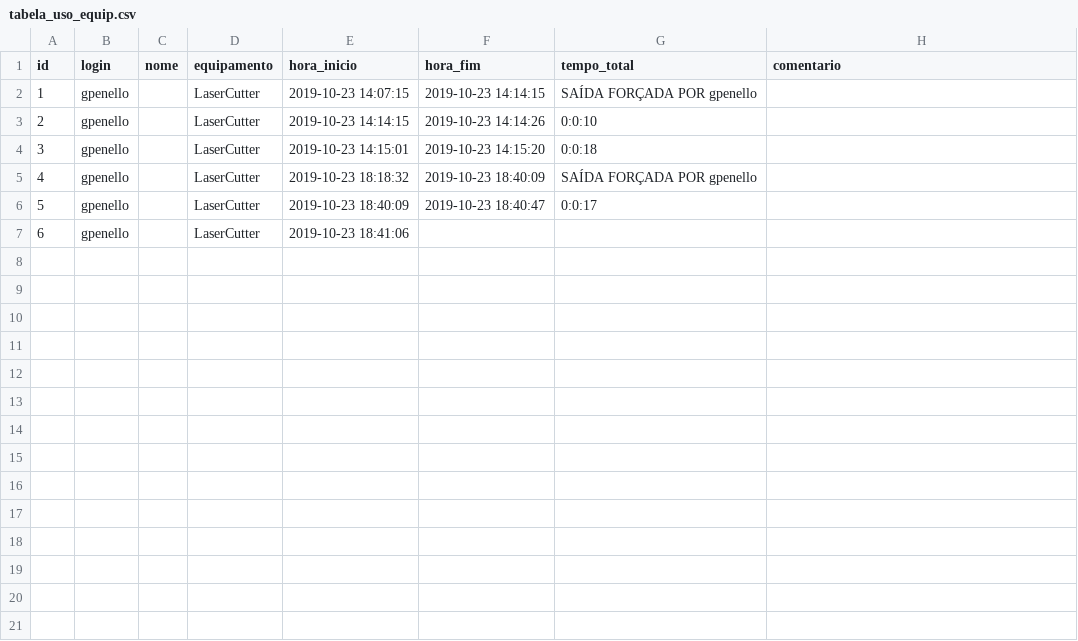
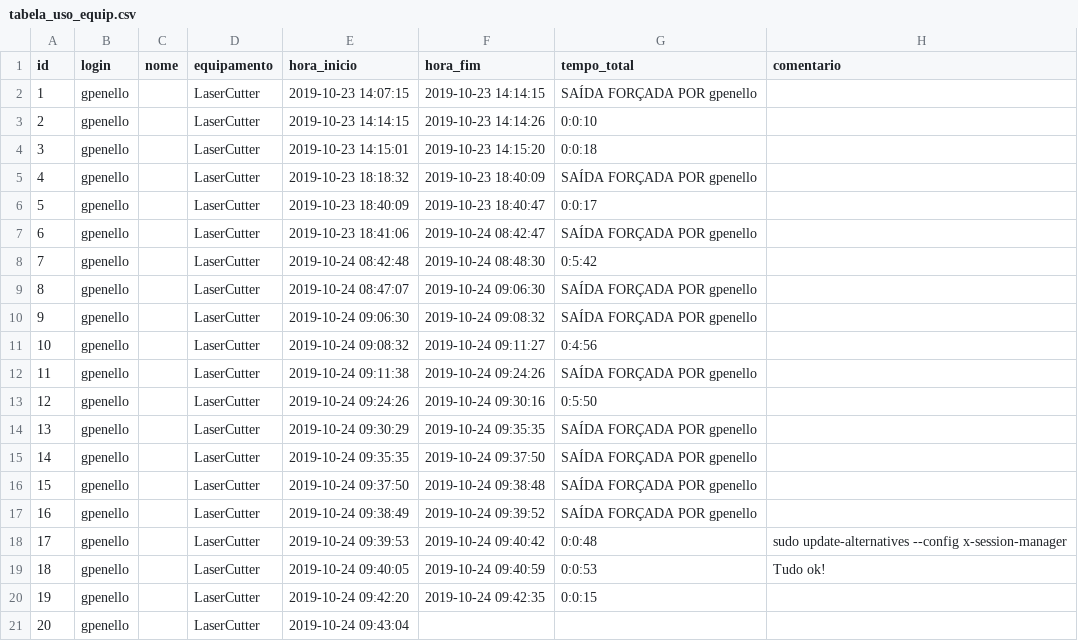
Before and after one commit to gpenello/ControleDeUso, a CSV file: Controle_UsoDeEquipamento/log/tabela_uso_equip.csv, drawn as a sheet; addresses are those after the commit; the diff names each change by its address in the sheet, - before the commit and + after, or states it on an @@ line.

Commit message:
Ajeitando tempo para formato 00:00:00

```diff
--- a/Controle_UsoDeEquipamento/log/tabela_uso_equip.csv
+++ b/Controle_UsoDeEquipamento/log/tabela_uso_equip.csv
+row 7: 6 | gpenello |  | LaserCutter | 2019-10-23 18:41:06 | 2019-10-24 08:42:47 | SAÍDA FORÇADA POR gpenello
+row 8: 7 | gpenello |  | LaserCutter | 2019-10-24 08:42:48 | 2019-10-24 08:48:30 | 0:5:42
+row 9: 8 | gpenello |  | LaserCutter | 2019-10-24 08:47:07 | 2019-10-24 09:06:30 | SAÍDA FORÇADA POR gpenello
+row 10: 9 | gpenello |  | LaserCutter | 2019-10-24 09:06:30 | 2019-10-24 09:08:32 | SAÍDA FORÇADA POR gpenello
+row 11: 10 | gpenello |  | LaserCutter | 2019-10-24 09:08:32 | 2019-10-24 09:11:27 | 0:4:56
+row 12: 11 | gpenello |  | LaserCutter | 2019-10-24 09:11:38 | 2019-10-24 09:24:26 | SAÍDA FORÇADA POR gpenello
+row 13: 12 | gpenello |  | LaserCutter | 2019-10-24 09:24:26 | 2019-10-24 09:30:16 | 0:5:50
+row 14: 13 | gpenello |  | LaserCutter | 2019-10-24 09:30:29 | 2019-10-24 09:35:35 | SAÍDA FORÇADA POR gpenello
+row 15: 14 | gpenello |  | LaserCutter | 2019-10-24 09:35:35 | 2019-10-24 09:37:50 | SAÍDA FORÇADA POR gpenello
+row 16: 15 | gpenello |  | LaserCutter | 2019-10-24 09:37:50 | 2019-10-24 09:38:48 | SAÍDA FORÇADA POR gpenello
+row 17: 16 | gpenello |  | LaserCutter | 2019-10-24 09:38:49 | 2019-10-24 09:39:52 | SAÍDA FORÇADA POR gpenello
+row 18: 17 | gpenello |  | LaserCutter | 2019-10-24 09:39:53 | 2019-10-24 09:40:42 | 0:0:48 | sudo update-alternatives --config x-session-manager
+row 19: 18 | gpenello |  | LaserCutter | 2019-10-24 09:40:05 | 2019-10-24 09:40:59 | 0:0:53 | Tudo ok!
+row 20: 19 | gpenello |  | LaserCutter | 2019-10-24 09:42:20 | 2019-10-24 09:42:35 | 0:0:15
@@ column A (id) renumbered from row 21 down @@
-E21 (hora_inicio): 2019-10-23 18:41:06
+E21 (hora_inicio): 2019-10-24 09:43:04
```
Also changed, not shown: 2 other files.
